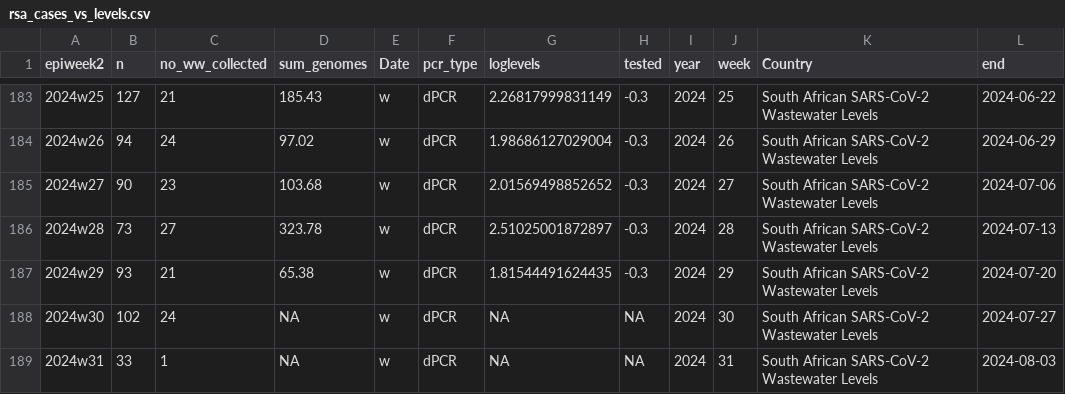
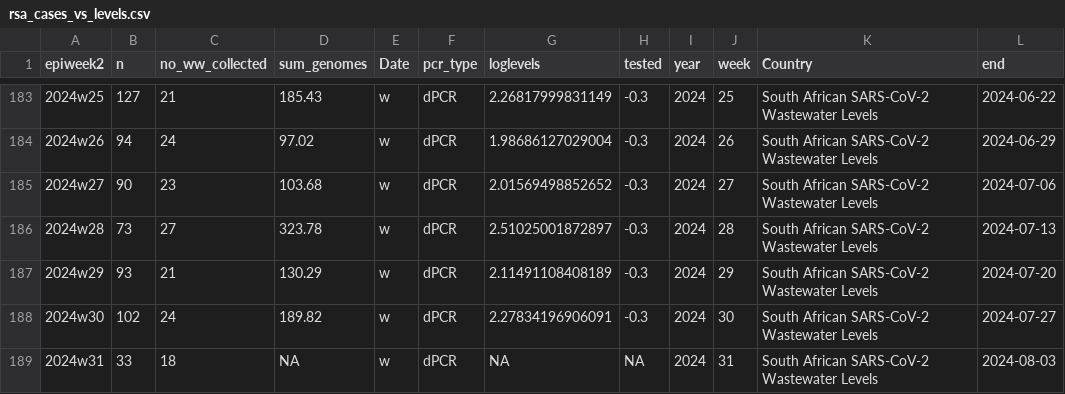
Before and after one commit to NICD-Wastewater-Genomics/NICD-Dash-Data, a CSV file: rsa_cases_vs_levels.csv, drawn as a sheet; only a part is shown, gaps mark what is left out.

```diff
--- a/rsa_cases_vs_levels.csv
+++ b/rsa_cases_vs_levels.csv
@@ -186,4 +186,4 @@
 "2024w28",73,27,323.78,"w","dPCR",2.51025001872897,-0.3,2024,28,"South African SARS-CoV-2 Wastewater Levels",2024-07-13
-"2024w29",93,21,65.38,"w","dPCR",1.81544491624435,-0.3,2024,29,"South African SARS-CoV-2 Wastewater Levels",2024-07-20
-"2024w30",102,24,NA,"w","dPCR",NA,NA,2024,30,"South African SARS-CoV-2 Wastewater Levels",2024-07-27
-"2024w31",33,1,NA,"w","dPCR",NA,NA,2024,31,"South African SARS-CoV-2 Wastewater Levels",2024-08-03
+"2024w29",93,21,130.29,"w","dPCR",2.11491108408189,-0.3,2024,29,"South African SARS-CoV-2 Wastewater Levels",2024-07-20
+"2024w30",102,24,189.82,"w","dPCR",2.27834196906091,-0.3,2024,30,"South African SARS-CoV-2 Wastewater Levels",2024-07-27
+"2024w31",33,18,NA,"w","dPCR",NA,NA,2024,31,"South African SARS-CoV-2 Wastewater Levels",2024-08-03
```
Also changed, not shown: provincial_cases_vs_levels.csv.
